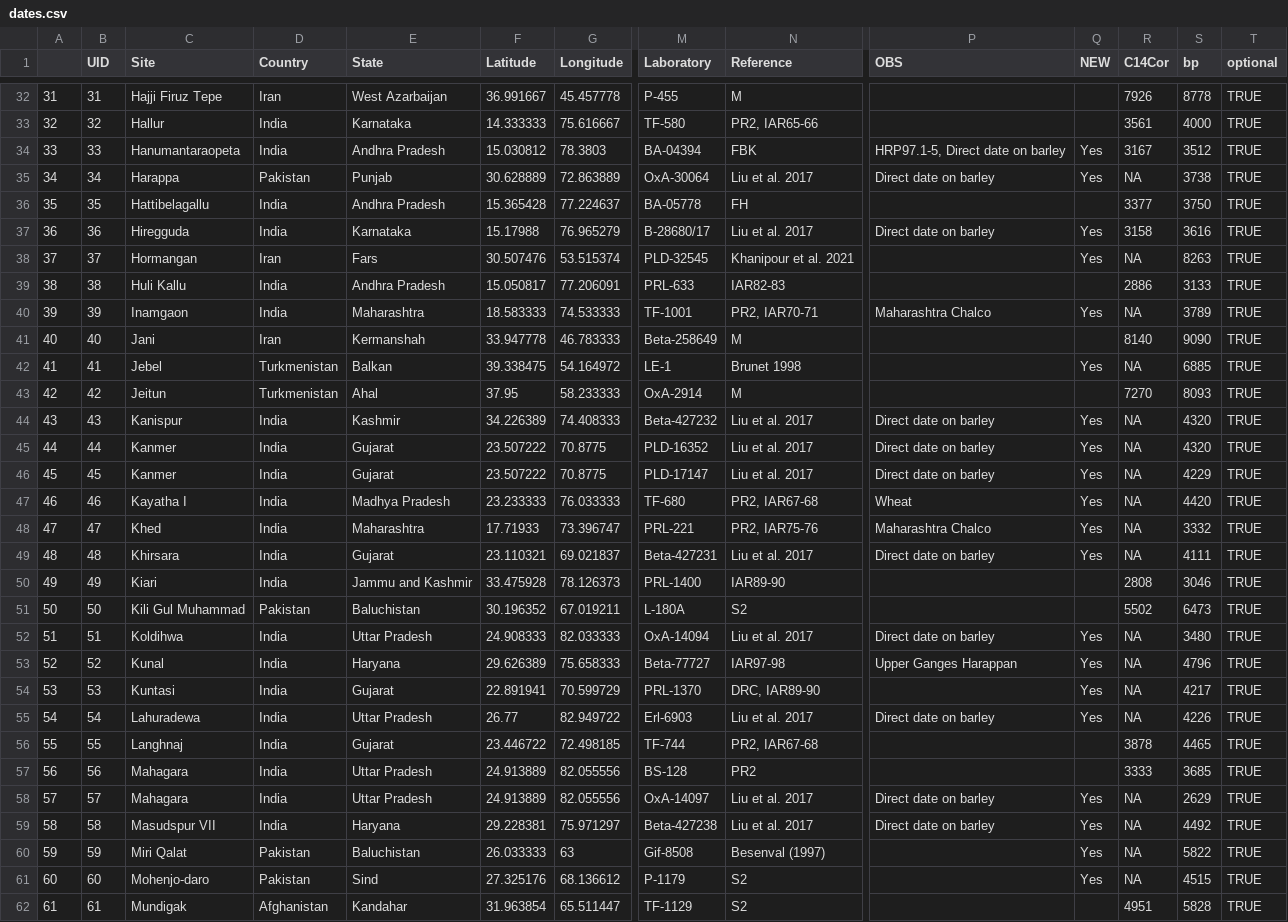
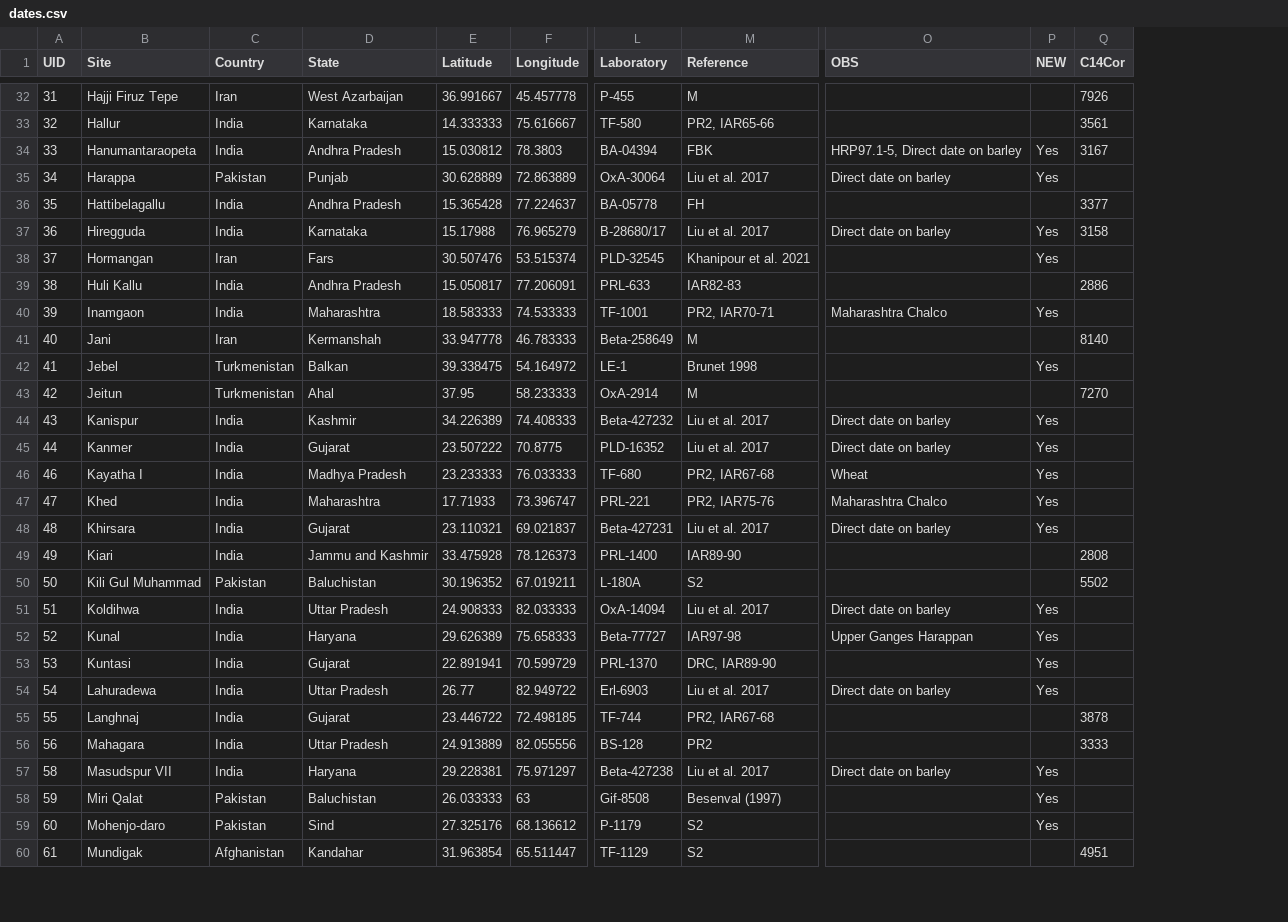
Before and after one commit to jgregoriods/south-asia-neo, a CSV file: sites/dates.csv, drawn as a sheet; only a part is shown, gaps mark what is left out; removed rows and columns are numbered as before the commit, all else as after; rows hold the shown columns only; the diff covers the shown part only; the diff names each change by its address in the sheet, - before the commit and + after, or states it on an @@ line.

```diff
--- a/sites/dates.csv
+++ b/sites/dates.csv
-column A, rows 32-45: 31 | 32 | 33 | 34 | 35 | 36 | 37 | 38 | 39 | 40 | 41 | 42 | 43 | 44; rows 47-57: 46 | 47 | 48 | 49 | 50 | 51 | 52 | 53 | 54 | 55 | 56; rows 59-62: 58 | 59 | 60 | 61
-column S (bp), rows 32-45: 8778 | 4000 | 3512 | 3738 | 3750 | 3616 | 8263 | 3133 | 3789 | 9090 | 6885 | 8093 | 4320 | 4320; rows 47-57: 4420 | 3332 | 4111 | 3046 | 6473 | 3480 | 4796 | 4217 | 4226 | 4465 | 3685; rows 59-62: 4492 | 5822 | 4515 | 5828
-column T (optional), rows 32-45: all TRUE; rows 47-57: all TRUE; rows 59-62: all TRUE
-Q35 (C14Cor): NA
+Q35 (C14Cor): (empty)
-Q38 (C14Cor): NA
+Q38 (C14Cor): (empty)
-Q40 (C14Cor): NA
+Q40 (C14Cor): (empty)
-Q42 (C14Cor): NA
+Q42 (C14Cor): (empty)
-Q44:Q45 (C14Cor): NA
+Q44:Q45 (C14Cor): (empty)
-row 46: 45 | 45 | Kanmer | India | Gujarat | 23.507222 | 70.8775 | PLD-17147 | Liu et al. 2017 | Direct date on barley | Yes | NA | 4229 | TRUE
-Q46:Q48 (C14Cor): NA
+Q46:Q48 (C14Cor): (empty)
-Q51:Q54 (C14Cor): NA
+Q51:Q54 (C14Cor): (empty)
-row 58: 57 | 57 | Mahagara | India | Uttar Pradesh | 24.913889 | 82.055556 | OxA-14097 | Liu et al. 2017 | Direct date on barley | Yes | NA | 2629 | TRUE
-Q57:Q59 (C14Cor): NA
+Q57:Q59 (C14Cor): (empty)
```
Also changed, not shown: 48 edited cells elsewhere in this file, avgScores.csv, maxScores.csv, 9 other files.
